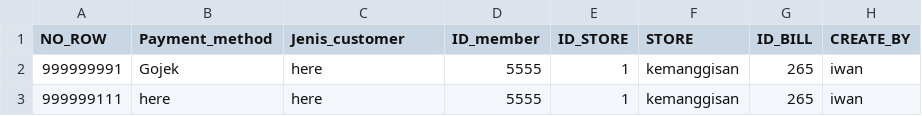
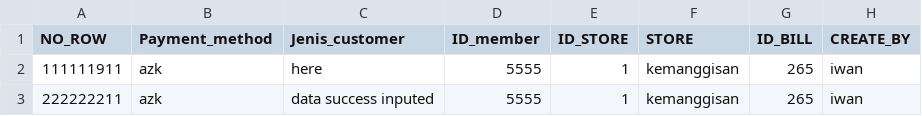
Before and after one commit to firhantama/DWH, a CSV file: test_dwh.csv, drawn as a sheet; only a part is shown; the diff names each change by its address in the sheet, - before the commit and + after, or states it on an @@ line.

```diff
--- a/test_dwh.csv
+++ b/test_dwh.csv
-A2 (NO_ROW): 999999991
+A2 (NO_ROW): 111111911
-B2 (Payment_method): Gojek
+B2 (Payment_method): azk
-A3 (NO_ROW): 999999111
+A3 (NO_ROW): 222222211
-B3 (Payment_method): here
+B3 (Payment_method): azk
-C3 (Jenis_customer): here
+C3 (Jenis_customer): data success inputed
```
Also changed, not shown: 1 other file.
